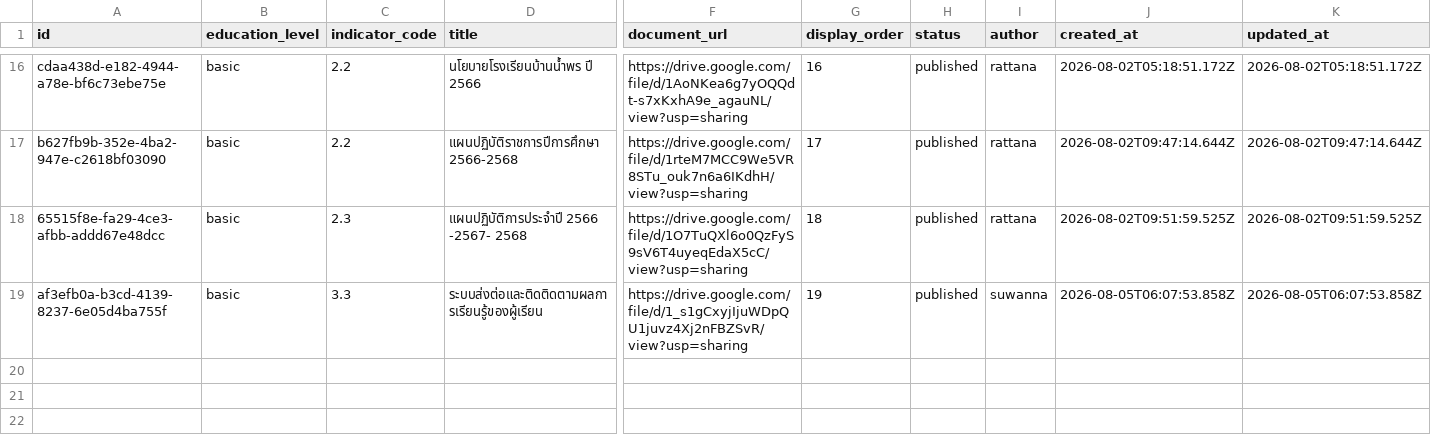
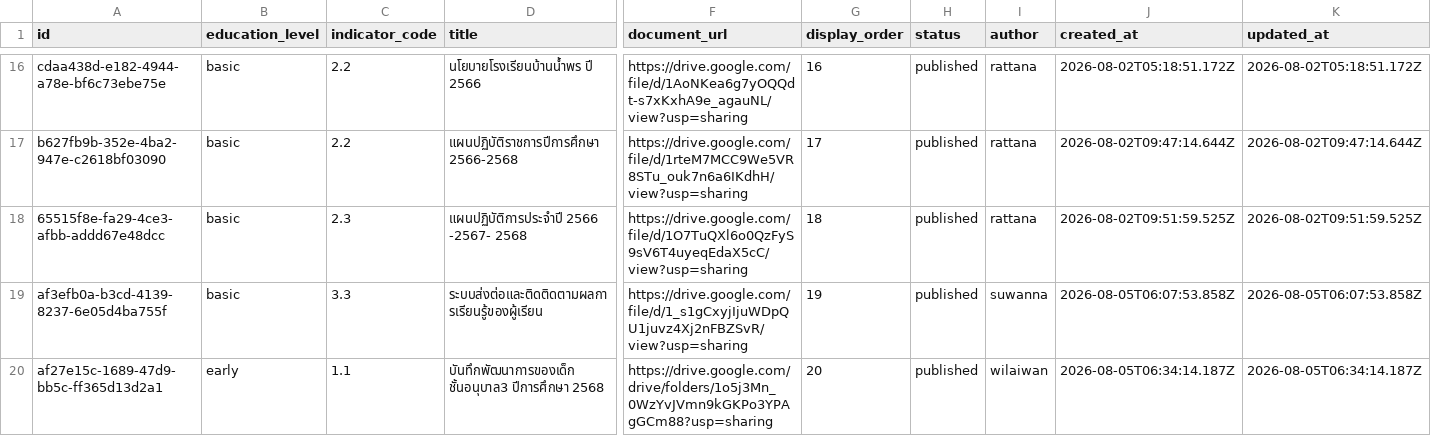
Before and after one commit to boasnirut/np, a CSV file: data/quality-evidence.csv, drawn as a sheet; only a part is shown, gaps mark what is left out; rows hold the shown columns only; the diff names each change by its address in the sheet, - before the commit and + after, or states it on an @@ line.

Commit message:
เพิ่มหลักฐาน สมศ. 1.1: บันทึกพัฒนาการของเด็ก ชั้นอนุบาล3 ปีการศึกษา 2568

```diff
--- a/data/quality-evidence.csv
+++ b/data/quality-evidence.csv
+row 20: af27e15c-1689-47d9-bb5c-ff365d13d2a1 | early | 1.1 | บันทึกพัฒนาการของเด็ก ชั้นอนุบาล3 ปีการศึกษา 2568 | https://drive.google.com/drive/folders/1o5j3Mn_0WzYvJVmn9kGKPo3YPAgGCm88?usp=sharing | 20 | published | wilaiwan | 2026-08-05T06:34:14.187Z | 2026-08-05T06:34:14.187Z
```
